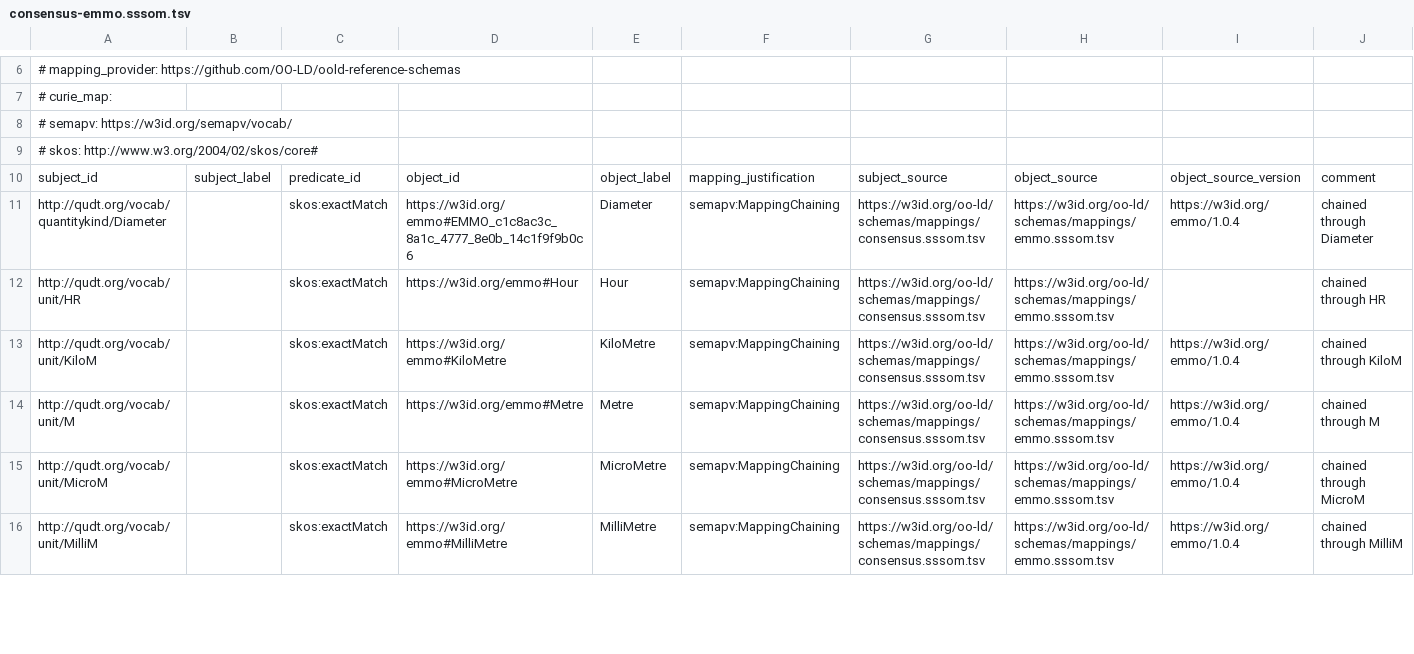
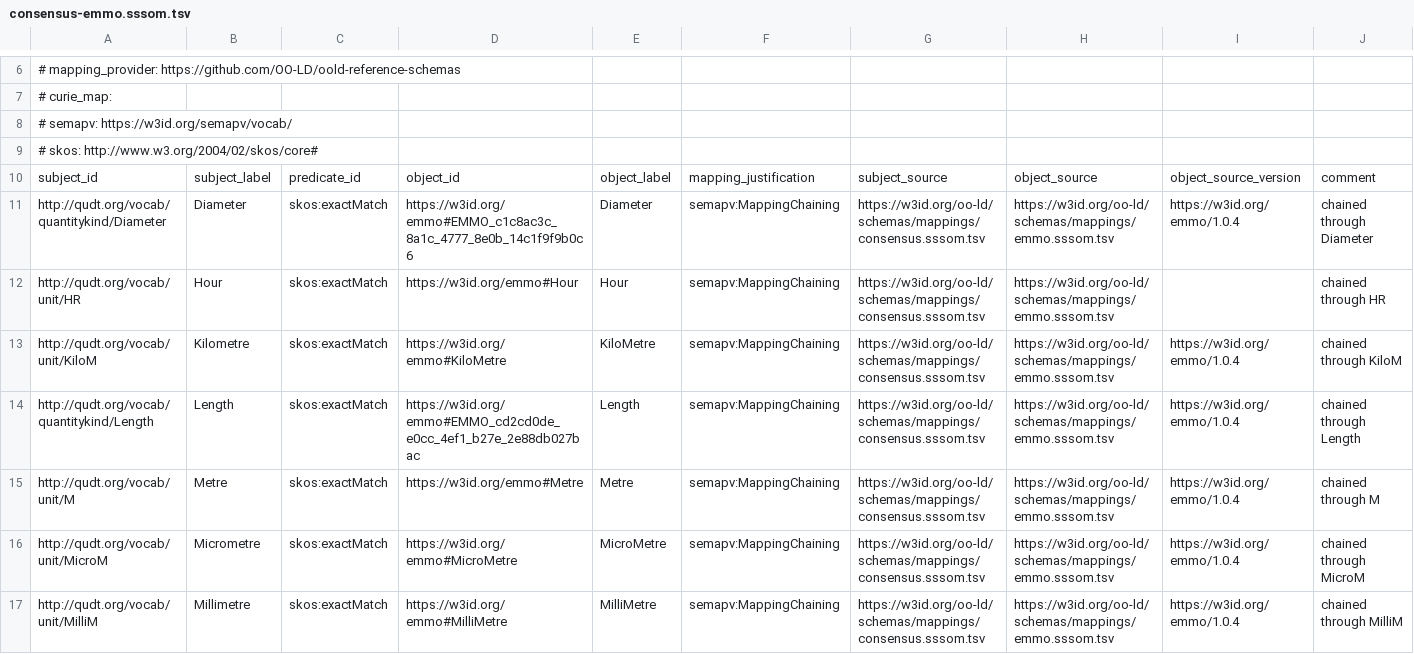
Before and after one commit to OO-LD/oold-reference-schemas, a TSV file: dev/mappings/crosswalks/consensus-emmo.sssom.tsv, drawn as a sheet; only a part is shown, gaps mark what is left out; the diff covers the shown part only.

```diff
--- a/dev/mappings/crosswalks/consensus-emmo.sssom.tsv
+++ b/dev/mappings/crosswalks/consensus-emmo.sssom.tsv
@@ -10,7 +10,8 @@
 subject_id	subject_label	predicate_id	object_id	object_label	mapping_justification	subject_source	object_source	object_source_version	comment
-http://qudt.org/vocab/quantitykind/Diameter		skos:exactMatch	https://w3id.org/emmo#EMMO_c1c8ac3c_8a1c_4777_8e0b_14c1f9f9b0c6	Diameter	semapv:MappingChaining	https://w3id.org/oo-ld/schemas/mappings/consensus.sssom.tsv	https://w3id.org/oo-ld/schemas/mappings/emmo.sssom.tsv	https://w3id.org/emmo/1.0.4	chained through Diameter
-http://qudt.org/vocab/unit/HR		skos:exactMatch	https://w3id.org/emmo#Hour	Hour	semapv:MappingChaining	https://w3id.org/oo-ld/schemas/mappings/consensus.sssom.tsv	https://w3id.org/oo-ld/schemas/mappings/emmo.sssom.tsv		chained through HR
-http://qudt.org/vocab/unit/KiloM		skos:exactMatch	https://w3id.org/emmo#KiloMetre	KiloMetre	semapv:MappingChaining	https://w3id.org/oo-ld/schemas/mappings/consensus.sssom.tsv	https://w3id.org/oo-ld/schemas/mappings/emmo.sssom.tsv	https://w3id.org/emmo/1.0.4	chained through KiloM
-http://qudt.org/vocab/unit/M		skos:exactMatch	https://w3id.org/emmo#Metre	Metre	semapv:MappingChaining	https://w3id.org/oo-ld/schemas/mappings/consensus.sssom.tsv	https://w3id.org/oo-ld/schemas/mappings/emmo.sssom.tsv	https://w3id.org/emmo/1.0.4	chained through M
-http://qudt.org/vocab/unit/MicroM		skos:exactMatch	https://w3id.org/emmo#MicroMetre	MicroMetre	semapv:MappingChaining	https://w3id.org/oo-ld/schemas/mappings/consensus.sssom.tsv	https://w3id.org/oo-ld/schemas/mappings/emmo.sssom.tsv	https://w3id.org/emmo/1.0.4	chained through MicroM
-http://qudt.org/vocab/unit/MilliM		skos:exactMatch	https://w3id.org/emmo#MilliMetre	MilliMetre	semapv:MappingChaining	https://w3id.org/oo-ld/schemas/mappings/consensus.sssom.tsv	https://w3id.org/oo-ld/schemas/mappings/emmo.sssom.tsv	https://w3id.org/emmo/1.0.4	chained through MilliM
+http://qudt.org/vocab/quantitykind/Diameter	Diameter	skos:exactMatch	https://w3id.org/emmo#EMMO_c1c8ac3c_8a1c_4777_8e0b_14c1f9f9b0c6	Diameter	semapv:MappingChaining	https://w3id.org/oo-ld/schemas/mappings/consensus.sssom.tsv	https://w3id.org/oo-ld/schemas/mappings/emmo.sssom.tsv	https://w3id.org/emmo/1.0.4	chained through Diameter
+http://qudt.org/vocab/unit/HR	Hour	skos:exactMatch	https://w3id.org/emmo#Hour	Hour	semapv:MappingChaining	https://w3id.org/oo-ld/schemas/mappings/consensus.sssom.tsv	https://w3id.org/oo-ld/schemas/mappings/emmo.sssom.tsv		chained through HR
+http://qudt.org/vocab/unit/KiloM	Kilometre	skos:exactMatch	https://w3id.org/emmo#KiloMetre	KiloMetre	semapv:MappingChaining	https://w3id.org/oo-ld/schemas/mappings/consensus.sssom.tsv	https://w3id.org/oo-ld/schemas/mappings/emmo.sssom.tsv	https://w3id.org/emmo/1.0.4	chained through KiloM
+http://qudt.org/vocab/quantitykind/Length	Length	skos:exactMatch	https://w3id.org/emmo#EMMO_cd2cd0de_e0cc_4ef1_b27e_2e88db027bac	Length	semapv:MappingChaining	https://w3id.org/oo-ld/schemas/mappings/consensus.sssom.tsv	https://w3id.org/oo-ld/schemas/mappings/emmo.sssom.tsv	https://w3id.org/emmo/1.0.4	chained through Length
+http://qudt.org/vocab/unit/M	Metre	skos:exactMatch	https://w3id.org/emmo#Metre	Metre	semapv:MappingChaining	https://w3id.org/oo-ld/schemas/mappings/consensus.sssom.tsv	https://w3id.org/oo-ld/schemas/mappings/emmo.sssom.tsv	https://w3id.org/emmo/1.0.4	chained through M
+http://qudt.org/vocab/unit/MicroM	Micrometre	skos:exactMatch	https://w3id.org/emmo#MicroMetre	MicroMetre	semapv:MappingChaining	https://w3id.org/oo-ld/schemas/mappings/consensus.sssom.tsv	https://w3id.org/oo-ld/schemas/mappings/emmo.sssom.tsv	https://w3id.org/emmo/1.0.4	chained through MicroM
+http://qudt.org/vocab/unit/MilliM	Millimetre	skos:exactMatch	https://w3id.org/emmo#MilliMetre	MilliMetre	semapv:MappingChaining	https://w3id.org/oo-ld/schemas/mappings/consensus.sssom.tsv	https://w3id.org/oo-ld/schemas/mappings/emmo.sssom.tsv	https://w3id.org/emmo/1.0.4	chained through MilliM
```
Also changed, not shown: 1 added row, 2 removed rows and 2 edited cells elsewhere in this file, dev/mappings/consensus.sssom.tsv, dev/mappings/crosswalks/consensus-pmdco.sssom.tsv, 17 other files.
